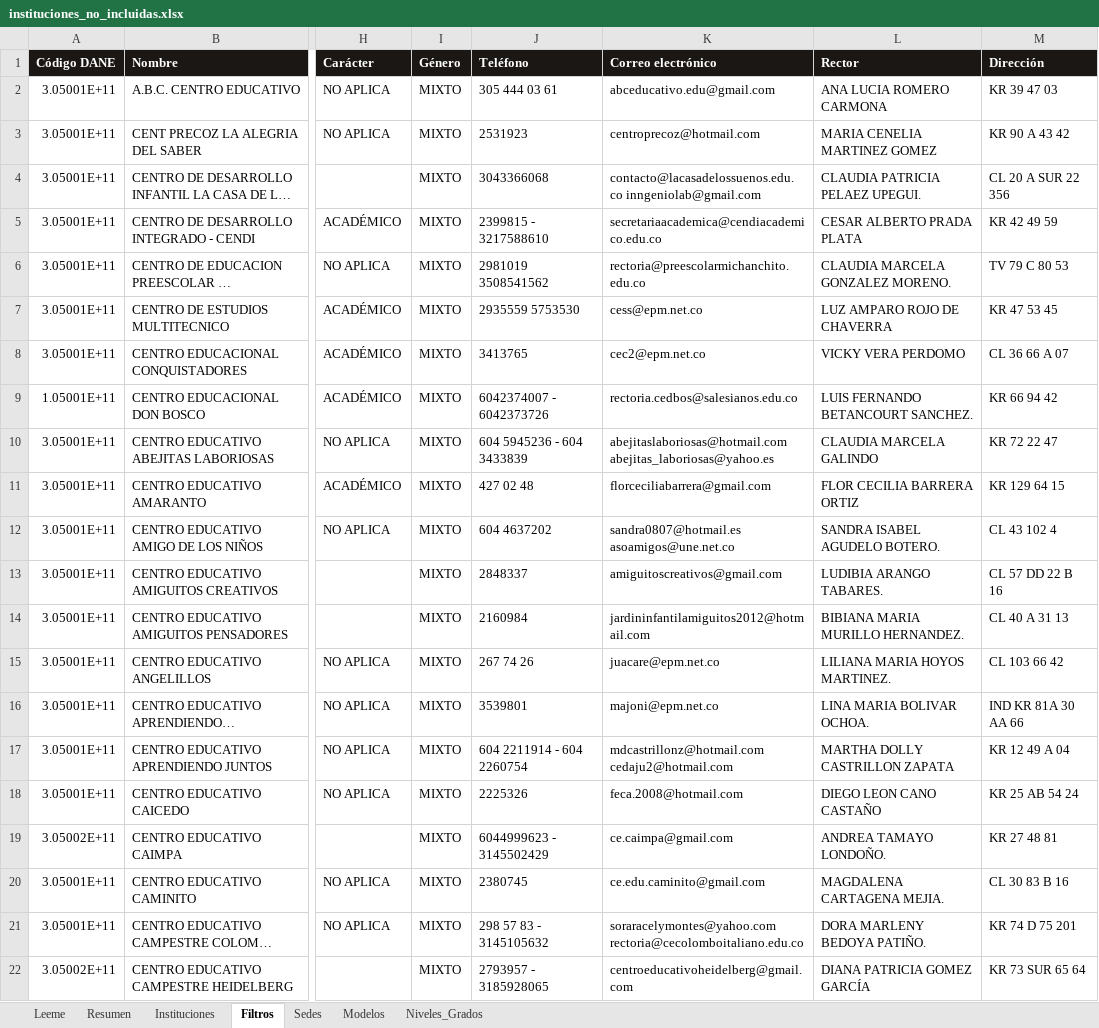
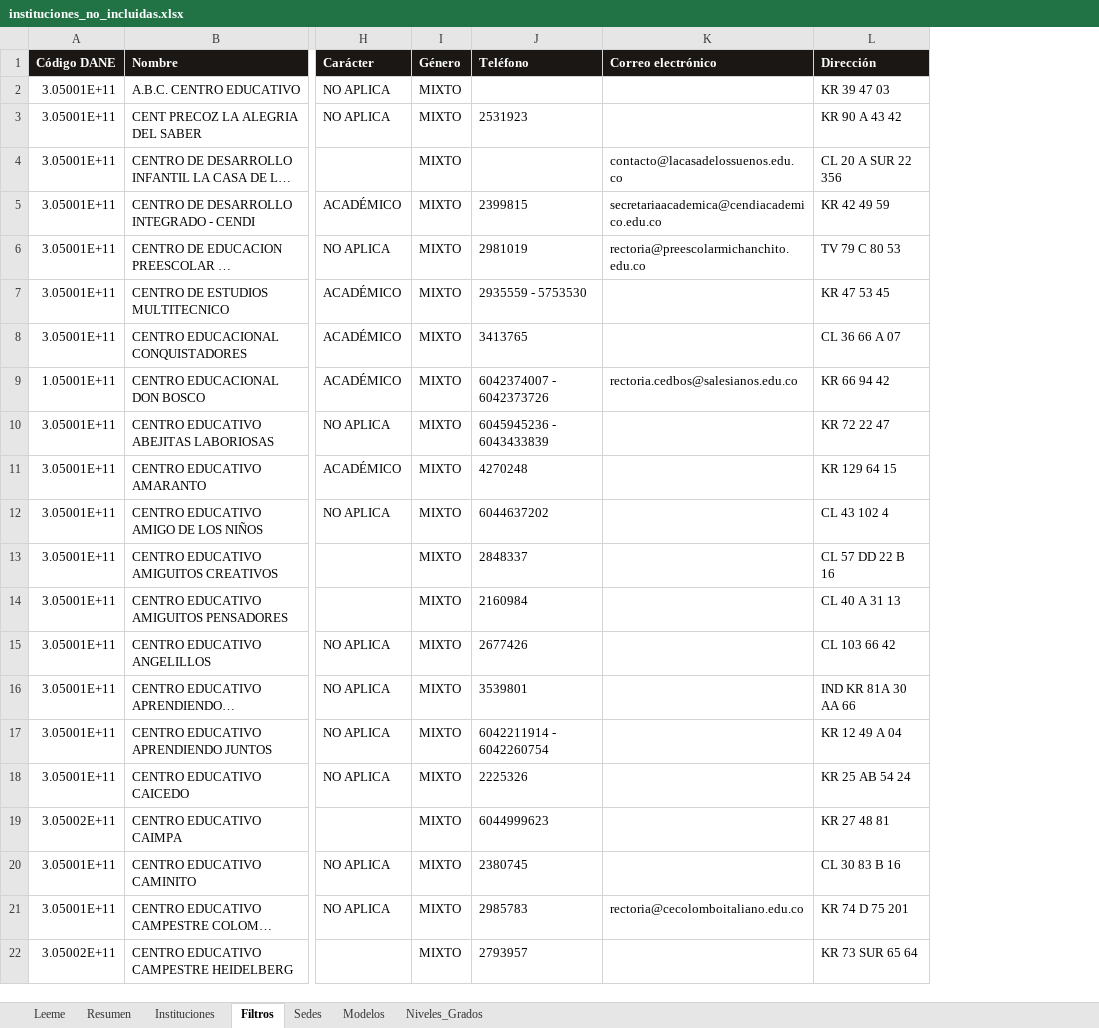
Before and after one commit to pablovanegas/buscador_ie, an Excel workbook: datos/instituciones_no_incluidas.xlsx, sheet Filtros, drawn as a sheet; only a part is shown, gaps mark what is left out; long unchanged cells end in …; values as stored, in another font and other column widths than the file's, no borders; the diff covers the shown part only; the diff names each change by its address in the sheet, - before the commit and + after, or states it on an @@ line.

```diff
--- a/datos/instituciones_no_incluidas.xlsx (sheet Filtros)
+++ b/datos/instituciones_no_incluidas.xlsx (sheet Filtros)
-column L (Rector), rows 2-22: ANA LUCIA ROMERO CARMONA | MARIA CENELIA MARTINEZ GOMEZ | CLAUDIA PATRICIA PELAEZ UPEGUI. | CESAR ALBERTO PRADA PLATA | CLAUDIA MARCELA GONZALEZ MORENO. | LUZ AMPARO ROJO DE CHAVERRA | VICKY VERA PERDOMO | LUIS FERNANDO BETANCOURT SANCHEZ. | CLAUDIA MARCELA GALINDO | FLOR CECILIA BARRERA ORTIZ | SANDRA ISABEL AGUDELO BOTERO. | LUDIBIA ARANGO TABARES. | BIBIANA MARIA MURILLO HERNANDEZ. | LILIANA MARIA HOYOS MARTINEZ. | LINA MARIA BOLIVAR OCHOA. | MARTHA DOLLY CASTRILLON ZAPATA | DIEGO LEON CANO CASTAÑO | ANDREA TAMAYO LONDOÑO. | MAGDALENA CARTAGENA MEJIA. | DORA MARLENY BEDOYA PATIÑO. | DIANA PATRICIA GOMEZ GARCÍA
-J2 (Teléfono): 305 444 03 61
+J2 (Teléfono): (empty)
-K2 (Correo electrónico): abceducativo.edu@gmail.com
+K2 (Correo electrónico): (empty)
-K3 (Correo electrónico): centroprecoz@hotmail.com
+K3 (Correo electrónico): (empty)
-J4 (Teléfono): 3043366068
+J4 (Teléfono): (empty)
-K4 (Correo electrónico): contacto@lacasadelossuenos.edu.co inngeniolab@gmail.com
+K4 (Correo electrónico): contacto@lacasadelossuenos.edu.co
-J5 (Teléfono): 2399815 - 3217588610
+J5 (Teléfono): 2399815
-J6 (Teléfono): 2981019 3508541562
+J6 (Teléfono): 2981019
-J7 (Teléfono): 2935559 5753530
+J7 (Teléfono): 2935559 - 5753530
-K7 (Correo electrónico): cess@epm.net.co
+K7 (Correo electrónico): (empty)
-K8 (Correo electrónico): cec2@epm.net.co
+K8 (Correo electrónico): (empty)
-J10 (Teléfono): 604 5945236 - 604 3433839
+J10 (Teléfono): 6045945236 - 6043433839
-K10 (Correo electrónico): abejitaslaboriosas@hotmail.com abejitas_laboriosas@yahoo.es
+K10 (Correo electrónico): (empty)
-J11 (Teléfono): 427 02 48
+J11 (Teléfono): 4270248
-K11 (Correo electrónico): florceciliabarrera@gmail.com
+K11 (Correo electrónico): (empty)
-J12 (Teléfono): 604 4637202
+J12 (Teléfono): 6044637202
-K12 (Correo electrónico): sandra0807@hotmail.es asoamigos@une.net.co
+K12 (Correo electrónico): (empty)
-K13 (Correo electrónico): amiguitoscreativos@gmail.com
+K13 (Correo electrónico): (empty)
-K14 (Correo electrónico): jardininfantilamiguitos2012@hotmail.com
+K14 (Correo electrónico): (empty)
-J15 (Teléfono): 267 74 26
+J15 (Teléfono): 2677426
-K15 (Correo electrónico): juacare@epm.net.co
+K15 (Correo electrónico): (empty)
-K16 (Correo electrónico): majoni@epm.net.co
+K16 (Correo electrónico): (empty)
-J17 (Teléfono): 604 2211914 - 604 2260754
+J17 (Teléfono): 6042211914 - 6042260754
-K17 (Correo electrónico): mdcastrillonz@hotmail.com cedaju2@hotmail.com
+K17 (Correo electrónico): (empty)
-K18 (Correo electrónico): feca.2008@hotmail.com
+K18 (Correo electrónico): (empty)
-J19 (Teléfono): 6044999623 - 3145502429
+J19 (Teléfono): 6044999623
-K19 (Correo electrónico): ce.caimpa@gmail.com
+K19 (Correo electrónico): (empty)
-K20 (Correo electrónico): ce.edu.caminito@gmail.com
+K20 (Correo electrónico): (empty)
-J21 (Teléfono): 298 57 83 - 3145105632
+J21 (Teléfono): 2985783
-K21 (Correo electrónico): soraracelymontes@yahoo.com rectoria@cecolomboitaliano.edu.co
+K21 (Correo electrónico): rectoria@cecolomboitaliano.edu.co
-J22 (Teléfono): 2793957 - 3185928065
+J22 (Teléfono): 2793957
-K22 (Correo electrónico): centroeducativoheidelberg@gmail.com
+K22 (Correo electrónico): (empty)
```
Also changed, not shown: 358 edited cells elsewhere in this sheet, sheet Instituciones, sheet Sedes, sheet Leeme, datos/fuente/colegios_medellin_sineb.xlsx, datos/reporte_cruce_html_sineb.xlsx, 3 other files.
